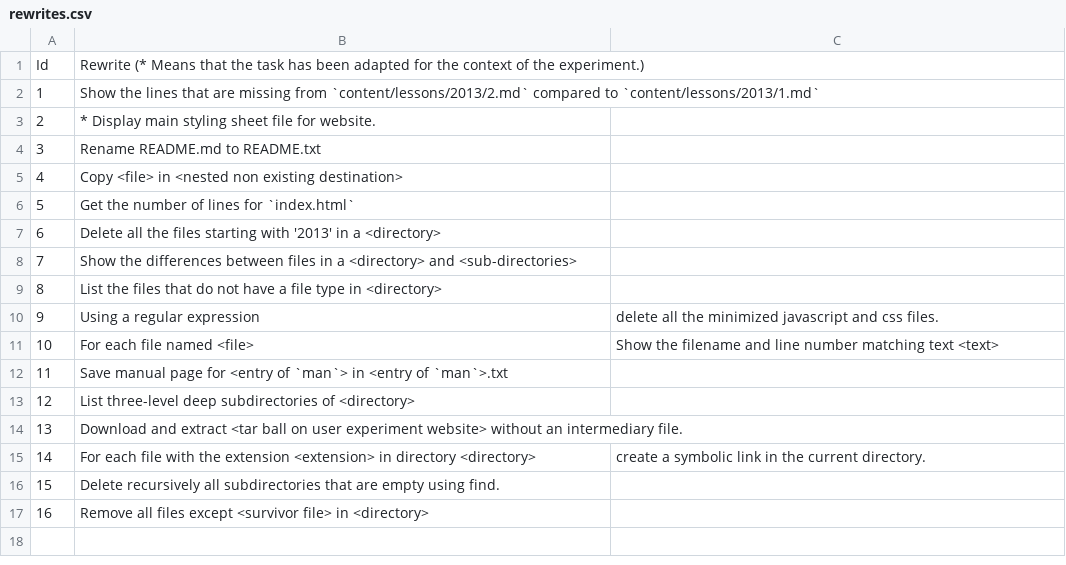
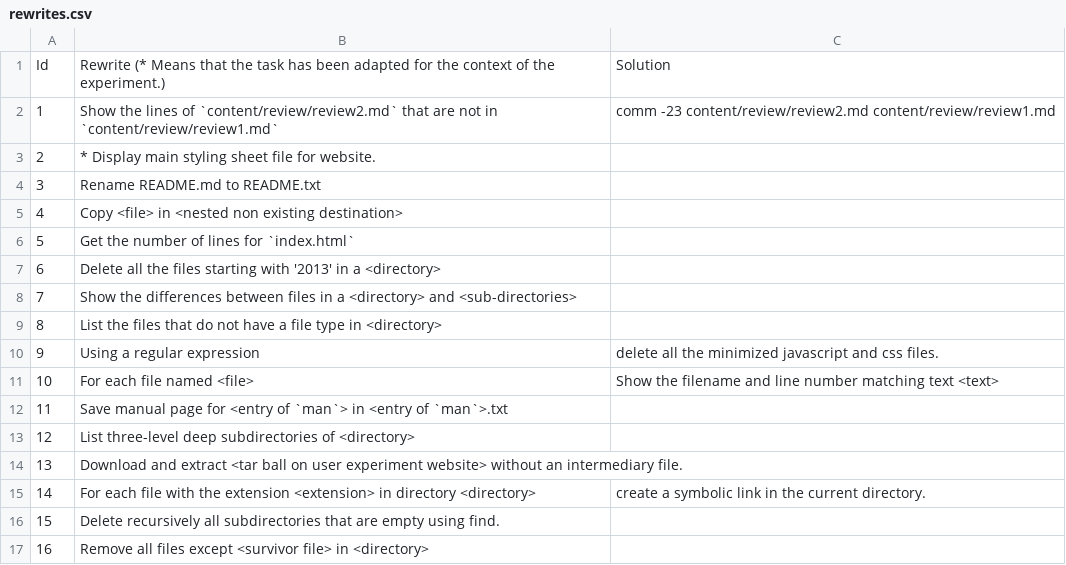
Before and after one commit to TellinaTool/tellina_user_experiment, a CSV file: data_set/taskset/rewrites.csv, drawn as a sheet.

```diff
--- a/data_set/taskset/rewrites.csv
+++ b/data_set/taskset/rewrites.csv
@@ -1,3 +1,3 @@
-Id,Rewrite (* Means that the task has been adapted for the context of the experiment.)
-1,Show the lines that are missing from `content/lessons/2013/2.md` compared to `content/lessons/2013/1.md`
+Id,Rewrite (* Means that the task has been adapted for the context of the experiment.),Solution
+1,Show the lines of `content/review/review2.md` that are not in `content/review/review1.md`,comm -23 content/review/review2.md content/review/review1.md
 2,* Display main styling sheet file for website.
```
Also changed, not shown: 4 other files.
